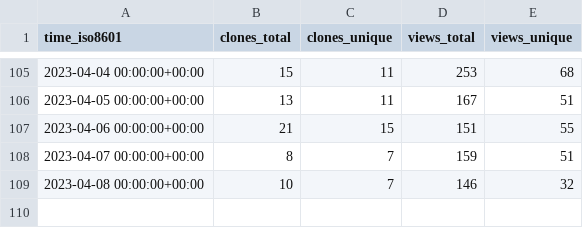
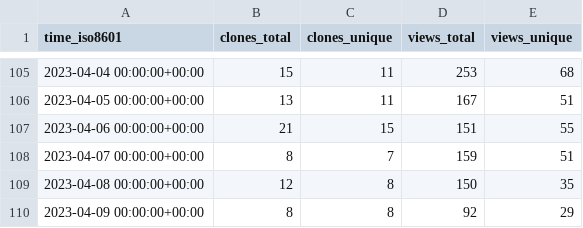
Before and after one commit to GameDeveloperS001/ECS-Megacity-Sample, a CSV file: Unity-Technologies/Megacity-Sample/ghrs-data/views_clones_aggregate.csv, drawn as a sheet; only a part is shown, gaps mark what is left out.

```diff
--- a/Unity-Technologies/Megacity-Sample/ghrs-data/views_clones_aggregate.csv
+++ b/Unity-Technologies/Megacity-Sample/ghrs-data/views_clones_aggregate.csv
@@ -108,2 +108,3 @@ time_iso8601,clones_total,clones_unique,views_total,views_unique
 2023-04-07 00:00:00+00:00,8,7,159,51
-2023-04-08 00:00:00+00:00,10,7,146,32
+2023-04-08 00:00:00+00:00,12,8,150,35
+2023-04-09 00:00:00+00:00,8,8,92,29
```
Also changed, not shown: 1 other file.
